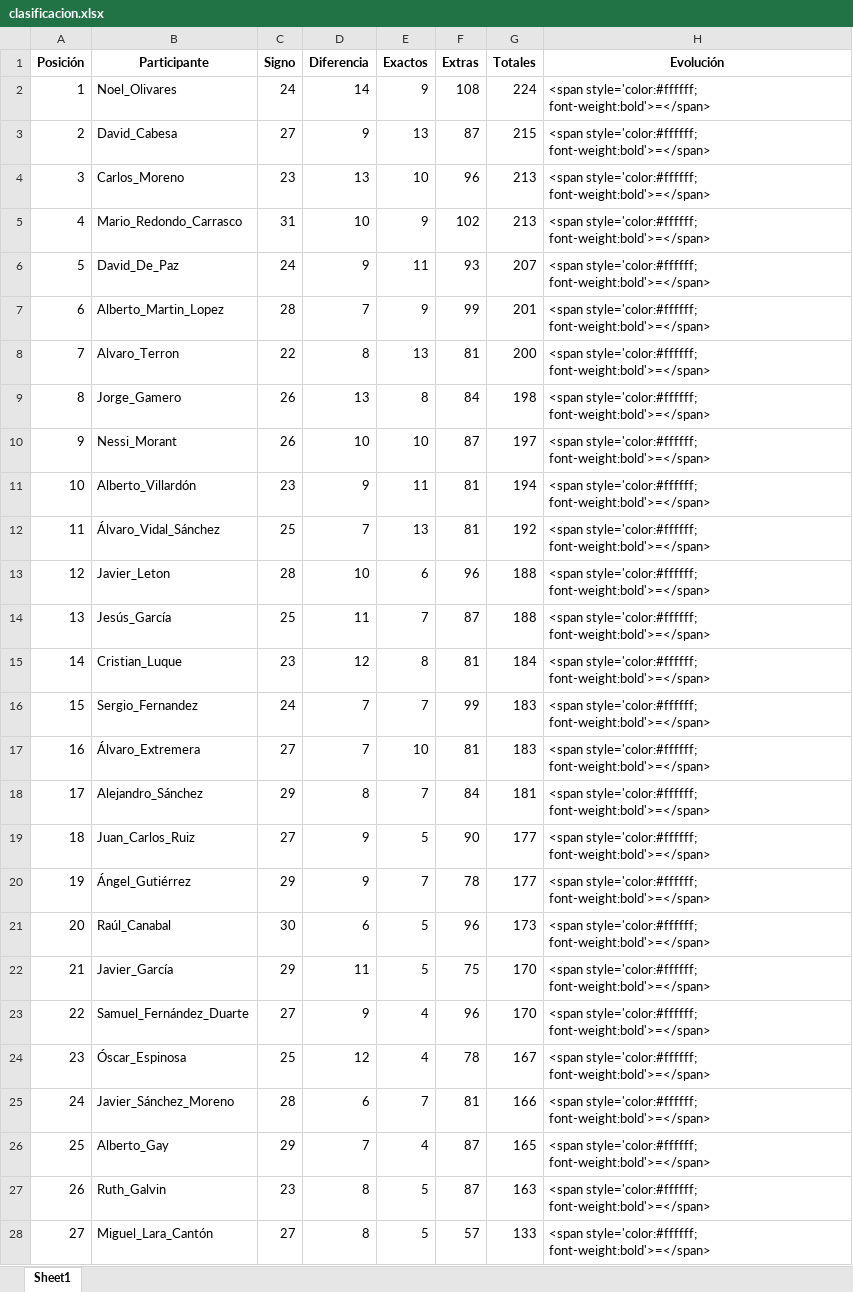
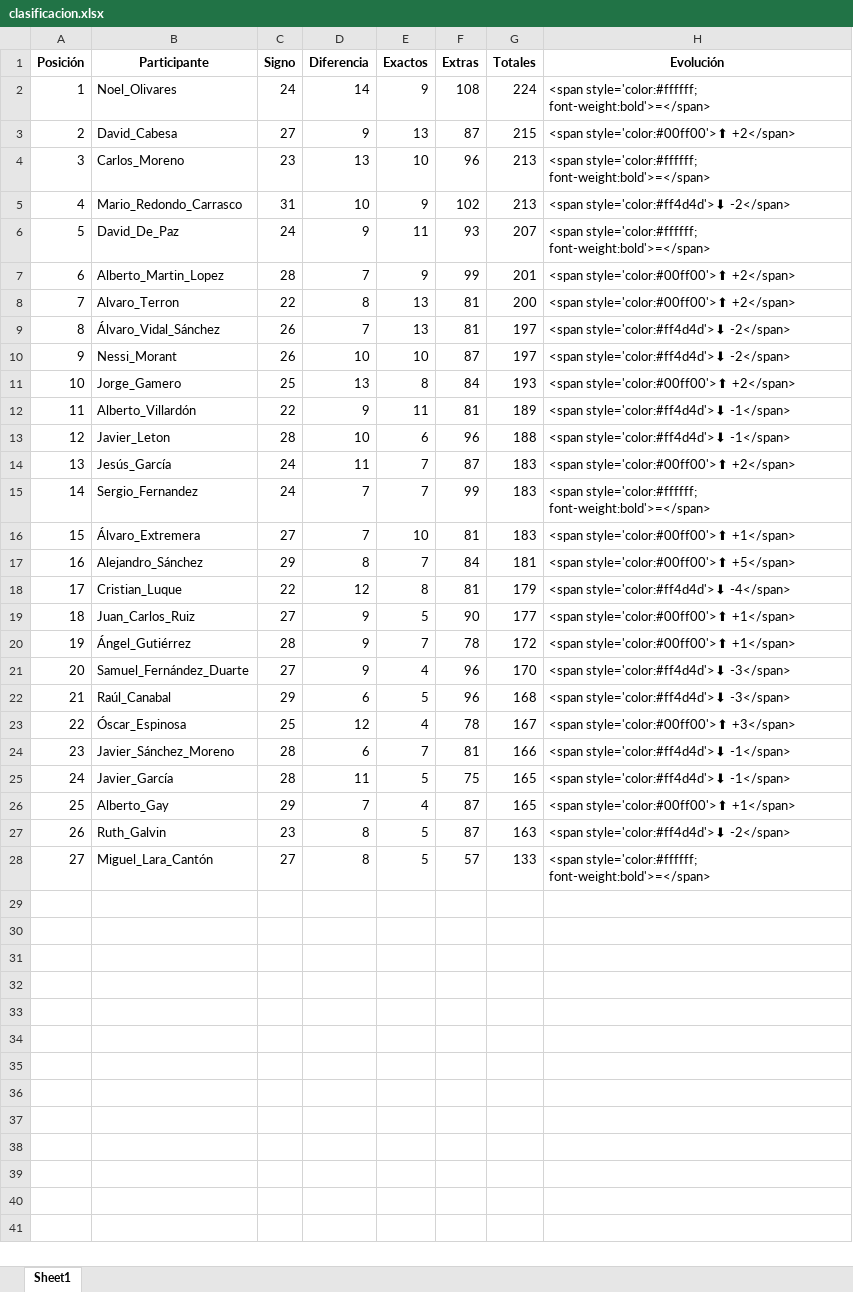
Before and after one commit to agay7/porra_mundial, an Excel workbook: clasificacion.xlsx, sheet Sheet1, drawn as a sheet; values as stored, in another font and other column widths than the file's, no borders; removed rows and columns are numbered as before the commit, all else as after; the diff names each change by its address in the sheet, - before the commit and + after, or states it on an @@ line.

```diff
--- a/clasificacion.xlsx (sheet Sheet1)
+++ b/clasificacion.xlsx (sheet Sheet1)
-H3 (Evolución): <span style='color:#ffffff; font-weight:bold'>=</span>
+H3 (Evolución): <span style='color:#00ff00'>⬆ +2</span>
-H5 (Evolución): <span style='color:#ffffff; font-weight:bold'>=</span>
+H5 (Evolución): <span style='color:#ff4d4d'>⬇ -2</span>
-H7:H8 (Evolución): <span style='color:#ffffff; font-weight:bold'>=</span>
+H7:H8 (Evolución): <span style='color:#00ff00'>⬆ +2</span>
-row 9: 8 | Jorge_Gamero | 26 | 13 | 8 | 84 | 198 | <span style='color:#ffffff; font-weight:bold'>=</span>
+row 9: 8 | Álvaro_Vidal_Sánchez | 26 | 7 | 13 | 81 | 197 | <span style='color:#ff4d4d'>⬇ -2</span>
-H10 (Evolución): <span style='color:#ffffff; font-weight:bold'>=</span>
+H10 (Evolución): <span style='color:#ff4d4d'>⬇ -2</span>
+row 11: 10 | Jorge_Gamero | 25 | 13 | 8 | 84 | 193 | <span style='color:#00ff00'>⬆ +2</span>
@@ column A (Posición) renumbered between rows 12 and 24 @@
-C12 (Signo): 23
+C12 (Signo): 22
-G12 (Totales): 194
+G12 (Totales): 189
-H12 (Evolución): <span style='color:#ffffff; font-weight:bold'>=</span>
+H12 (Evolución): <span style='color:#ff4d4d'>⬇ -1</span>
-row 12: 11 | Álvaro_Vidal_Sánchez | 25 | 7 | 13 | 81 | 192 | <span style='color:#ffffff; font-weight:bold'>=</span>
-H13 (Evolución): <span style='color:#ffffff; font-weight:bold'>=</span>
+H13 (Evolución): <span style='color:#ff4d4d'>⬇ -1</span>
-C14 (Signo): 25
+C14 (Signo): 24
-G14 (Totales): 188
+G14 (Totales): 183
-H14 (Evolución): <span style='color:#ffffff; font-weight:bold'>=</span>
+H14 (Evolución): <span style='color:#00ff00'>⬆ +2</span>
-row 15: 14 | Cristian_Luque | 23 | 12 | 8 | 81 | 184 | <span style='color:#ffffff; font-weight:bold'>=</span>
-H16 (Evolución): <span style='color:#ffffff; font-weight:bold'>=</span>
+H16 (Evolución): <span style='color:#00ff00'>⬆ +1</span>
-H17 (Evolución): <span style='color:#ffffff; font-weight:bold'>=</span>
+H17 (Evolución): <span style='color:#00ff00'>⬆ +5</span>
+row 18: 17 | Cristian_Luque | 22 | 12 | 8 | 81 | 179 | <span style='color:#ff4d4d'>⬇ -4</span>
-H19:H20 (Evolución): <span style='color:#ffffff; font-weight:bold'>=</span>
+H19:H20 (Evolución): <span style='color:#00ff00'>⬆ +1</span>
-C20 (Signo): 29
+C20 (Signo): 28
-G20 (Totales): 177
+G20 (Totales): 172
-row 21: 20 | Raúl_Canabal | 30 | 6 | 5 | 96 | 173 | <span style='color:#ffffff; font-weight:bold'>=</span>
-row 22: 21 | Javier_García | 29 | 11 | 5 | 75 | 170 | <span style='color:#ffffff; font-weight:bold'>=</span>
-H21 (Evolución): <span style='color:#ffffff; font-weight:bold'>=</span>
+H21 (Evolución): <span style='color:#ff4d4d'>⬇ -3</span>
+row 22: 21 | Raúl_Canabal | 29 | 6 | 5 | 96 | 168 | <span style='color:#ff4d4d'>⬇ -3</span>
-H23 (Evolución): <span style='color:#ffffff; font-weight:bold'>=</span>
+H23 (Evolución): <span style='color:#00ff00'>⬆ +3</span>
-H24 (Evolución): <span style='color:#ffffff; font-weight:bold'>=</span>
+H24 (Evolución): <span style='color:#ff4d4d'>⬇ -1</span>
+row 25: 24 | Javier_García | 28 | 11 | 5 | 75 | 165 | <span style='color:#ff4d4d'>⬇ -1</span>
-H26 (Evolución): <span style='color:#ffffff; font-weight:bold'>=</span>
+H26 (Evolución): <span style='color:#00ff00'>⬆ +1</span>
-H27 (Evolución): <span style='color:#ffffff; font-weight:bold'>=</span>
+H27 (Evolución): <span style='color:#ff4d4d'>⬇ -2</span>
```
Also changed, not shown: 3 other files.
